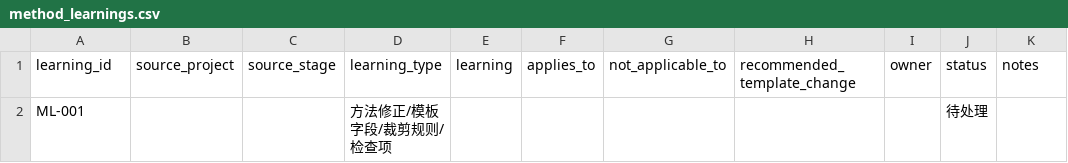
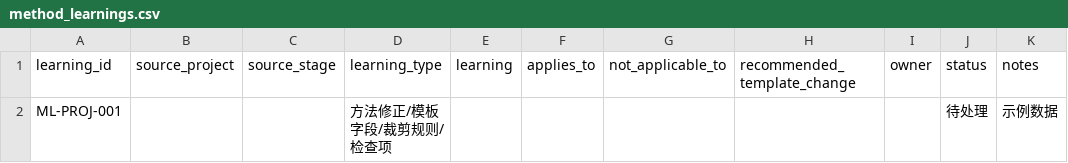
Before and after one commit to Yu-Jianwen/PM-Agent, a CSV file: registers/method_learnings.csv, drawn as a sheet.

```diff
--- a/registers/method_learnings.csv
+++ b/registers/method_learnings.csv
@@ -1,2 +1,2 @@
 learning_id,source_project,source_stage,learning_type,learning,applies_to,not_applicable_to,recommended_template_change,owner,status,notes
-ML-001,,,方法修正/模板字段/裁剪规则/检查项,,,,,,待处理,
+ML-PROJ-001,,,方法修正/模板字段/裁剪规则/检查项,,,,,,待处理,示例数据
```
Also changed, not shown: registers/evidence.csv, 6 other files.
